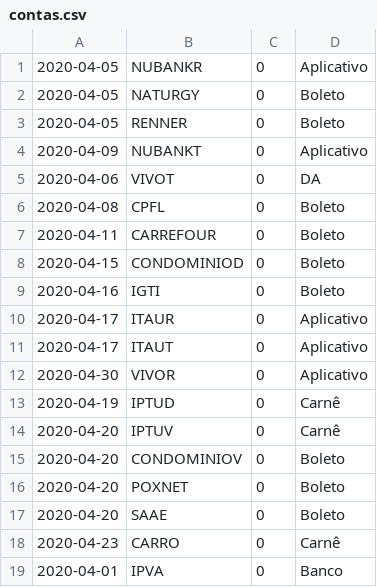
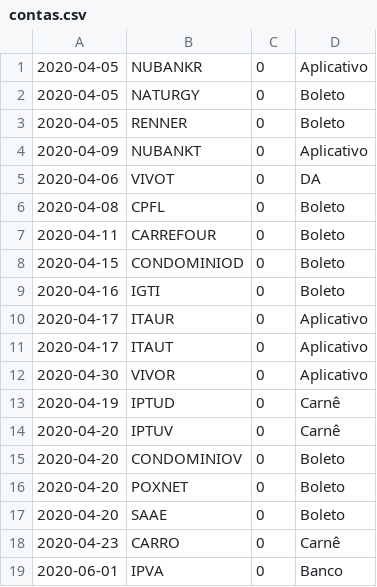
Before and after one commit to dodopontocom/odroid-contas, a CSV file: texts/contas.csv, drawn as a sheet.

Commit message:
Update contas.csv

```diff
--- a/texts/contas.csv
+++ b/texts/contas.csv
@@ -18,2 +18,2 @@
 2020-04-23,CARRO,0,Carnê
-2020-04-01,IPVA,0,Banco
+2020-06-01,IPVA,0,Banco
```
